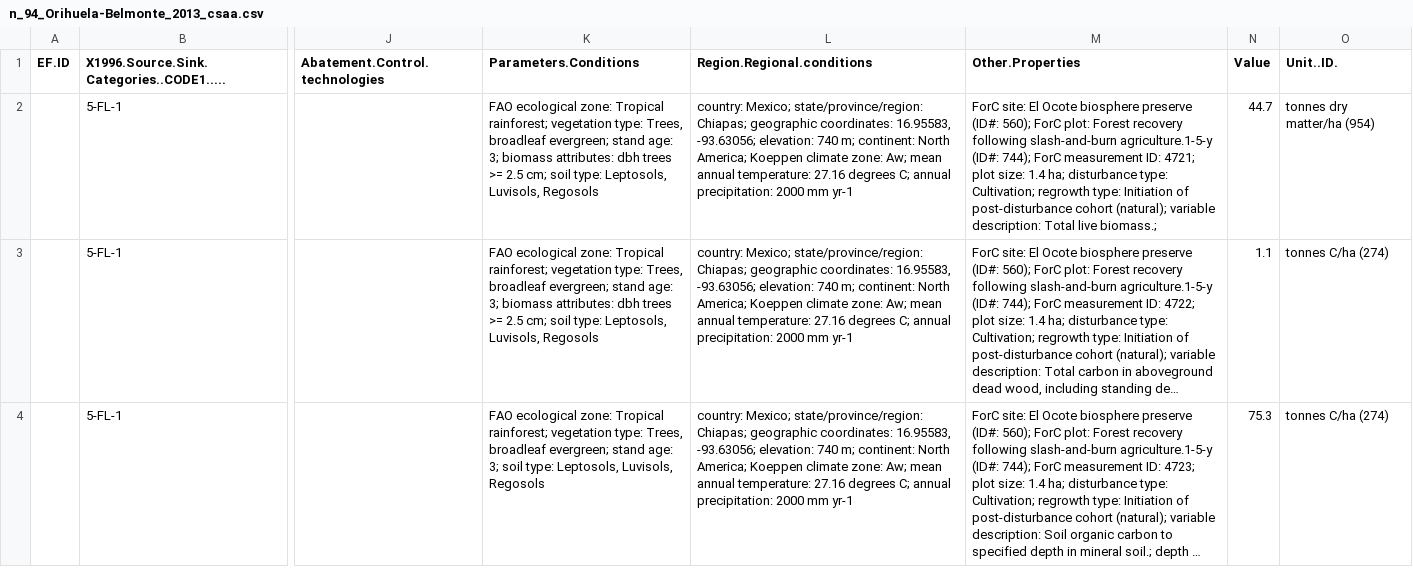
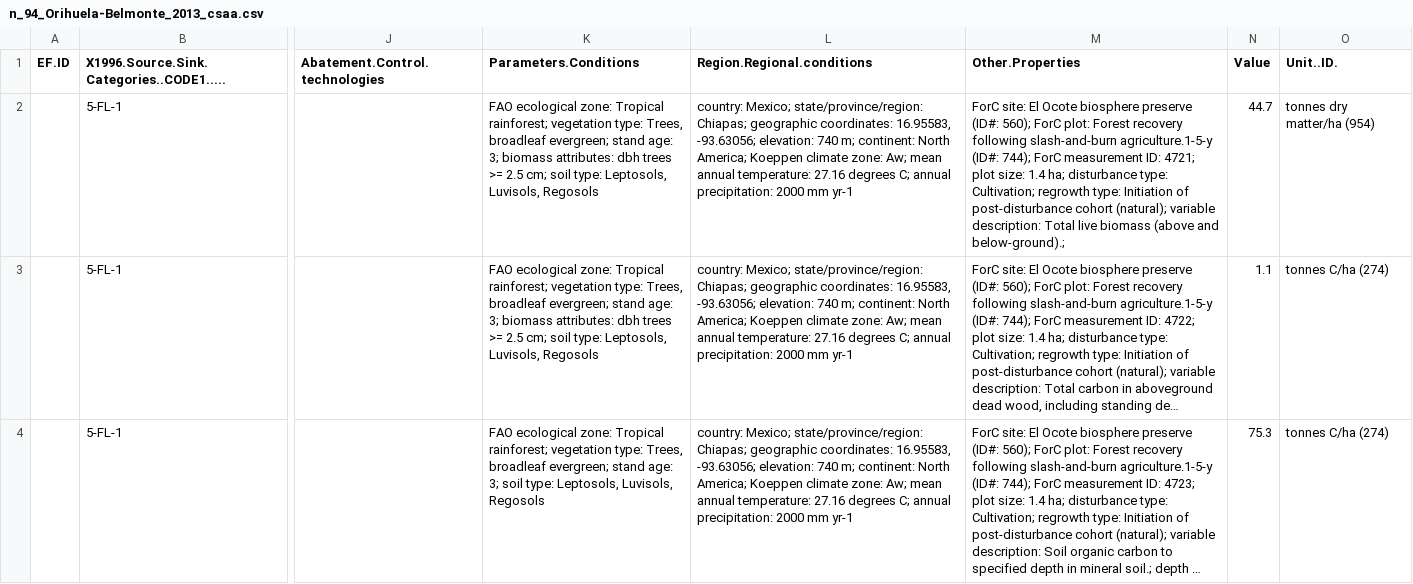
Before and after one commit to forc-db/IPCC-EFDB-integration, a CSV file: data/1-to-review/n_94_Orihuela-Belmonte_2013_csaa.csv, drawn as a sheet; only a part is shown, gaps mark what is left out; long unchanged cells end in …; the diff covers the shown part only; the diff names each change by its address in the sheet, - before the commit and + after, or states it on an @@ line.

```diff
--- a/data/1-to-review/n_94_Orihuela-Belmonte_2013_csaa.csv
+++ b/data/1-to-review/n_94_Orihuela-Belmonte_2013_csaa.csv
-M2 (Other.Properties): …Total live biomass.;
+M2 (Other.Properties): …Total live biomass (above and below-ground).;
```
Also changed, not shown: 2 edited cells elsewhere in this file, data/1-to-review/n_12_Johnson_2018_csss.csv, data/1-to-review/n_16_Chave_2008_aepa.csv, 7 other files.
